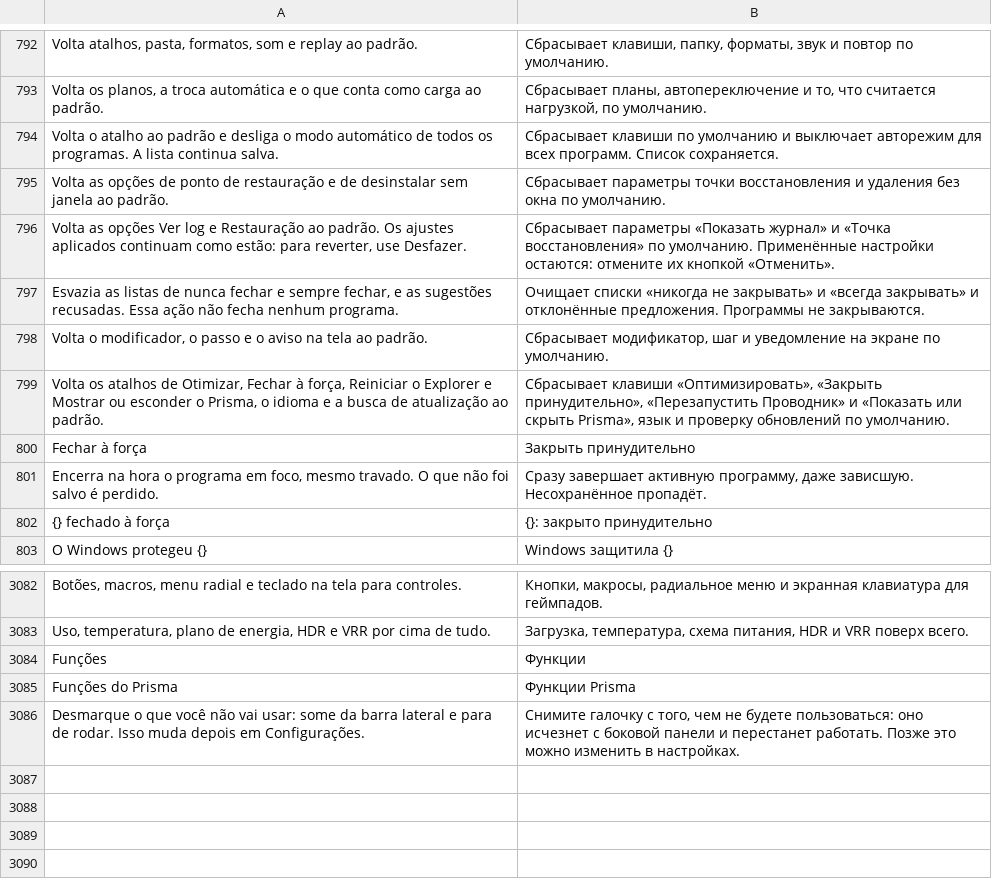
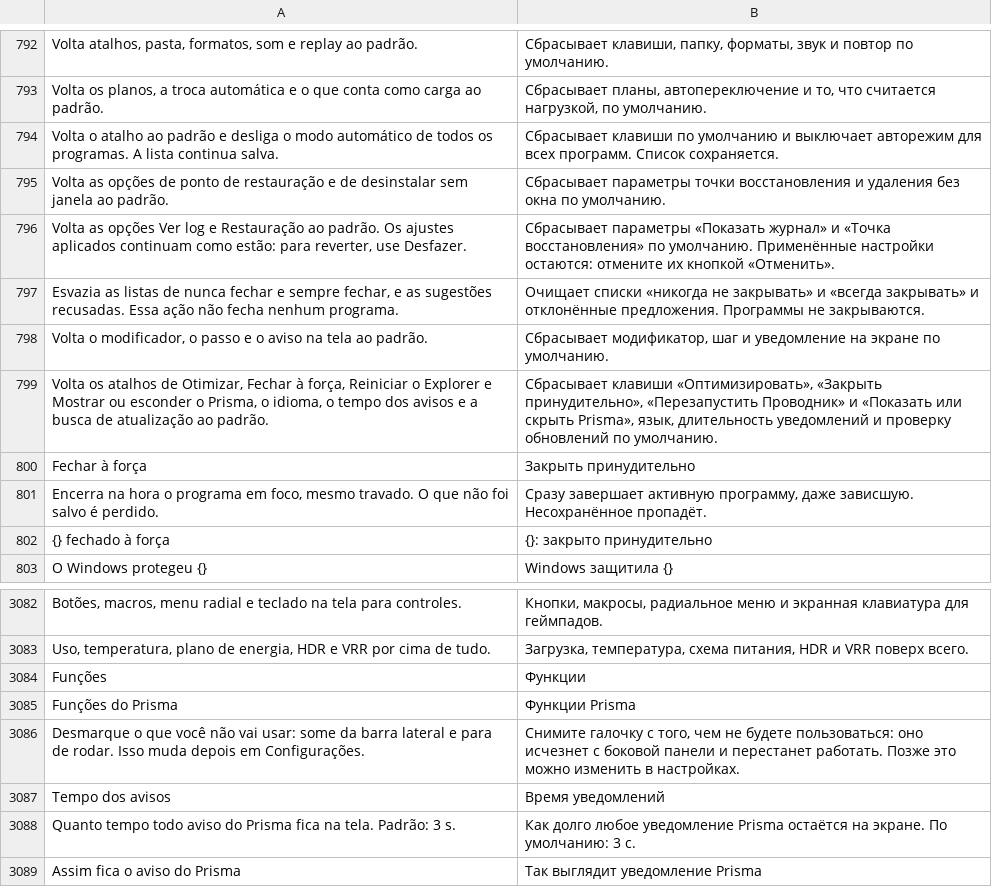
Before and after one commit to maliquem/Prisma, a TSV file: res/ru.tsv, drawn as a sheet; only a part is shown, gaps mark what is left out.

Commit message:
Tempo dos avisos: opção em Configurações (2 a 30 s, padrão 3 s) que vale para todo aviso do Prisma
Toast, fim da macro, pedido e nota de quem acorda o Compartilhar tela, notas e alertas de quem assiste: todos usam o tempo escolhido (overlays::notice_ms). Os balões do Windows (quem conectou ao Compartilhar tela, Atualizações seguras) viram aviso do Prisma no pé da tela. Fora: perguntas com botões (Prompt), indicador de gravação, Medidor, Widget, teclado e radial.
Teste toast_secs_round_trip (leitura e gravação) e notices_follow_chosen_time (janelas de verdade, 3 s e 15 s, com --ignored). Quatro idiomas, manuais, CHANGELOG e MAPA.

```diff
--- a/res/ru.tsv
+++ b/res/ru.tsv
@@ -798,3 +798,3 @@ Esvazia as listas de nunca fechar e sempre fechar, e as sugestões recusadas. Es
 Volta o modificador, o passo e o aviso na tela ao padrão.	Сбрасывает модификатор, шаг и уведомление на экране по умолчанию.
-Volta os atalhos de Otimizar, Fechar à força, Reiniciar o Explorer e Mostrar ou esconder o Prisma, o idioma e a busca de atualização ao padrão.	Сбрасывает клавиши «Оптимизировать», «Закрыть принудительно», «Перезапустить Проводник» и «Показать или скрыть Prisma», язык и проверку обновлений по умолчанию.
+Volta os atalhos de Otimizar, Fechar à força, Reiniciar o Explorer e Mostrar ou esconder o Prisma, o idioma, o tempo dos avisos e a busca de atualização ao padrão.	Сбрасывает клавиши «Оптимизировать», «Закрыть принудительно», «Перезапустить Проводник» и «Показать или скрыть Prisma», язык, длительность уведомлений и проверку обновлений по умолчанию.
 Fechar à força	Закрыть принудительно
@@ -3086 +3086,4 @@ Funções do Prisma	Функции Prisma
 Desmarque o que você não vai usar: some da barra lateral e para de rodar. Isso muda depois em Configurações.	Снимите галочку с того, чем не будете пользоваться: оно исчезнет с боковой панели и перестанет работать. Позже это можно изменить в настройках.
+Tempo dos avisos	Время уведомлений
+Quanto tempo todo aviso do Prisma fica na tela. Padrão: 3 s.	Как долго любое уведомление Prisma остаётся на экране. По умолчанию: 3 с.
+Assim fica o aviso do Prisma	Так выглядит уведомление Prisma
```
Also changed, not shown: res/en.tsv, res/es.tsv, 14 other files.
